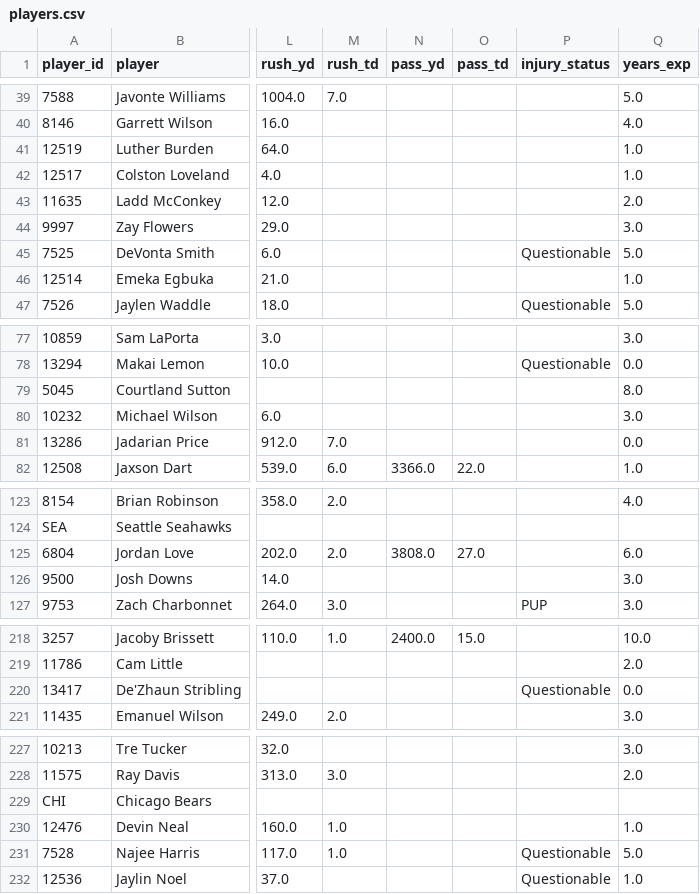
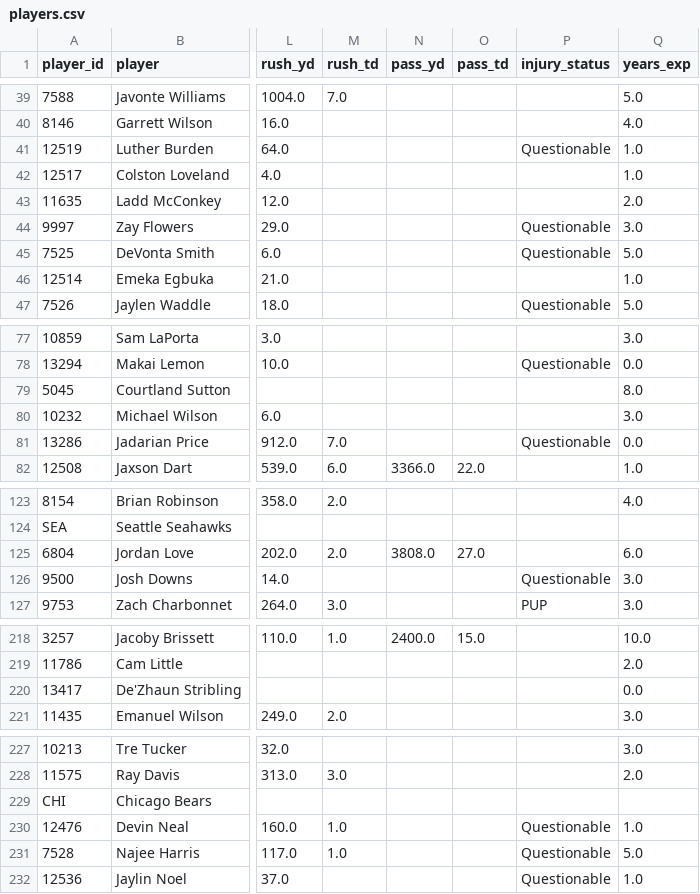
Before and after one commit to jujubosh/2026-draft, a CSV file: players.csv, drawn as a sheet; only a part is shown, gaps mark what is left out; the diff covers the shown part only; the diff names each change by its address in the sheet, - before the commit and + after, or states it on an @@ line.

```diff
--- a/players.csv
+++ b/players.csv
-P41 (injury_status): (empty)
+P41 (injury_status): Questionable
-P44 (injury_status): (empty)
+P44 (injury_status): Questionable
-P81 (injury_status): (empty)
+P81 (injury_status): Questionable
-P126 (injury_status): (empty)
+P126 (injury_status): Questionable
-P220 (injury_status): Questionable
+P220 (injury_status): (empty)
-P230 (injury_status): (empty)
+P230 (injury_status): Questionable
```
Also changed, not shown: 4 edited cells elsewhere in this file, cheat_sheet.csv, 9 other files.
